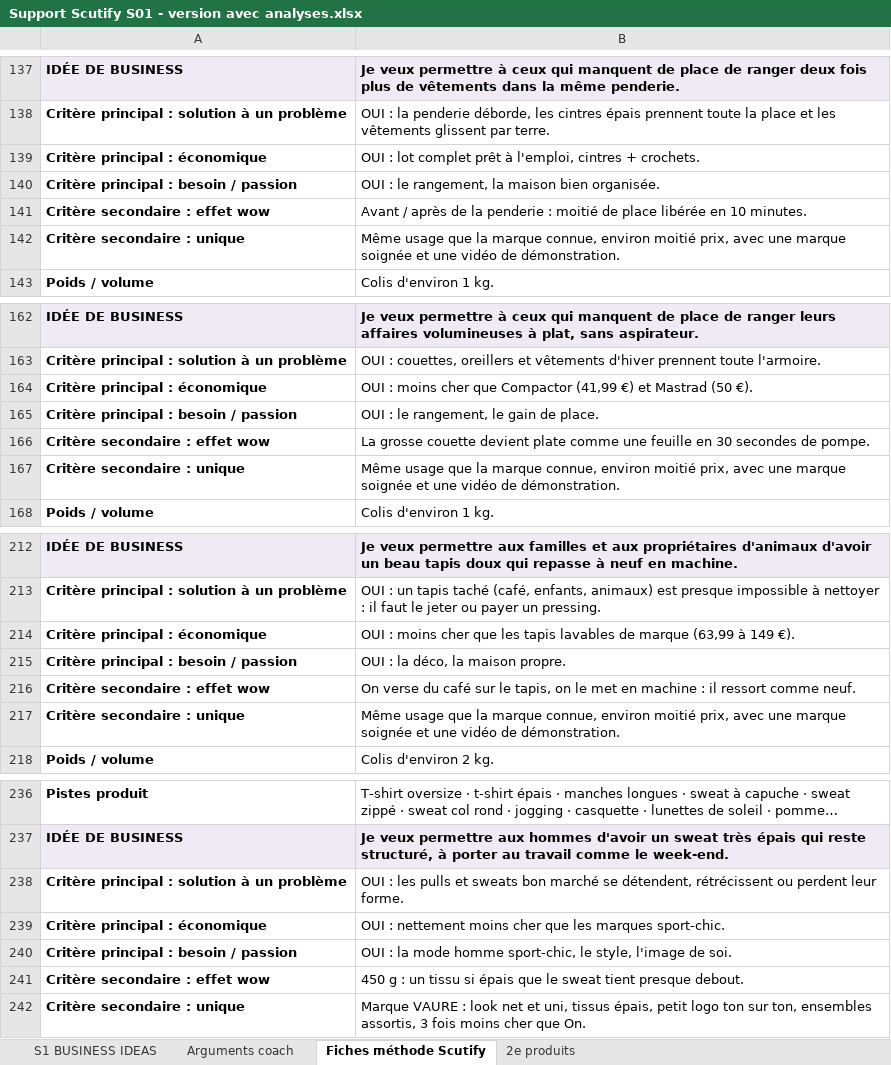
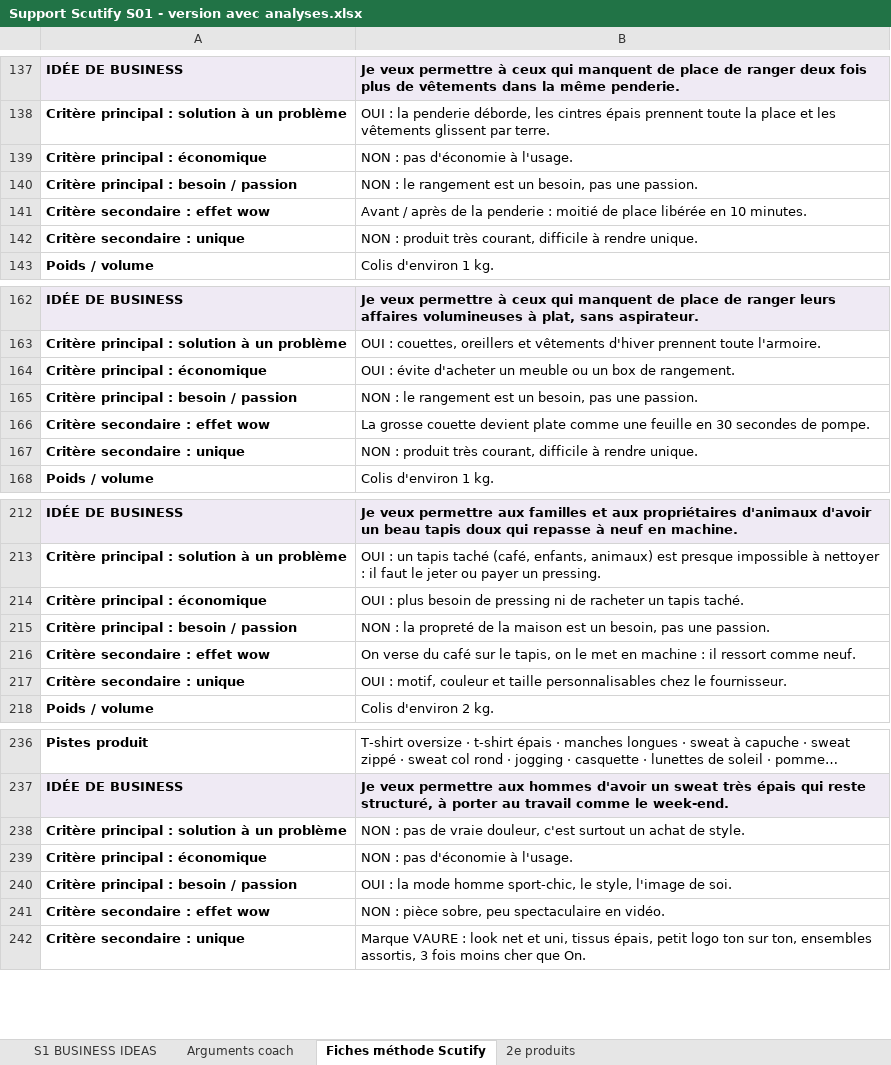
Before and after one commit to jgnrpgn9hd-cmd/Jimy, an Excel workbook: scutify/Support Scutify S01 - version avec analyses.xlsx, sheet Fiches méthode Scutify, drawn as a sheet; only a part is shown, gaps mark what is left out; long unchanged cells end in …; values as stored, in another font and other column widths than the file's, no borders; the diff covers the shown part only; the diff names each change by its address in the sheet, - before the commit and + after, or states it on an @@ line.

```diff
--- a/scutify/Support Scutify S01 - version avec analyses.xlsx (sheet Fiches méthode Scutify)
+++ b/scutify/Support Scutify S01 - version avec analyses.xlsx (sheet Fiches méthode Scutify)
-B139: OUI : lot complet prêt à l'emploi, cintres + crochets.
+B139: NON : pas d'économie à l'usage.
-B140: OUI : le rangement, la maison bien organisée.
+B140: NON : le rangement est un besoin, pas une passion.
-B142: Même usage que la marque connue, environ moitié prix, avec une marque soignée et une vidéo de démonstration.
+B142: NON : produit très courant, difficile à rendre unique.
-B164: OUI : moins cher que Compactor (41,99 €) et Mastrad (50 €).
+B164: OUI : évite d'acheter un meuble ou un box de rangement.
-B165: OUI : le rangement, le gain de place.
+B165: NON : le rangement est un besoin, pas une passion.
-B167: Même usage que la marque connue, environ moitié prix, avec une marque soignée et une vidéo de démonstration.
+B167: NON : produit très courant, difficile à rendre unique.
-B214: OUI : moins cher que les tapis lavables de marque (63,99 à 149 €).
+B214: OUI : plus besoin de pressing ni de racheter un tapis taché.
-B215: OUI : la déco, la maison propre.
+B215: NON : la propreté de la maison est un besoin, pas une passion.
-B217: Même usage que la marque connue, environ moitié prix, avec une marque soignée et une vidéo de démonstration.
+B217: OUI : motif, couleur et taille personnalisables chez le fournisseur.
-B238: OUI : les pulls et sweats bon marché se détendent, rétrécissent ou perdent leur forme.
+B238: NON : pas de vraie douleur, c'est surtout un achat de style.
-B239: OUI : nettement moins cher que les marques sport-chic.
+B239: NON : pas d'économie à l'usage.
-B241: 450 g : un tissu si épais que le sweat tient presque debout.
+B241: NON : pièce sobre, peu spectaculaire en vidéo.
```
Also changed, not shown: 13 edited cells elsewhere in this sheet, sheet S1 BUSINESS IDEAS, sheet Arguments coach, hidden cells, scutify/Support Scutify S01_Tableau recherche 10 idées de business.xlsx, 4 other files.
